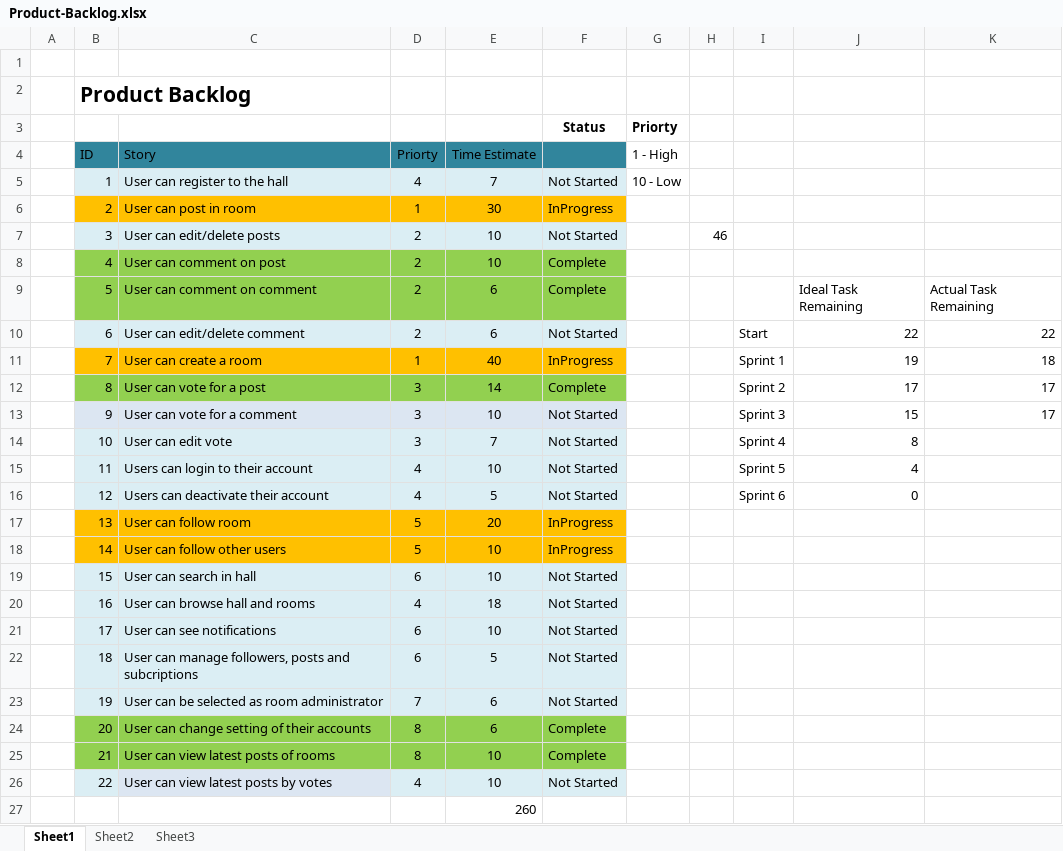
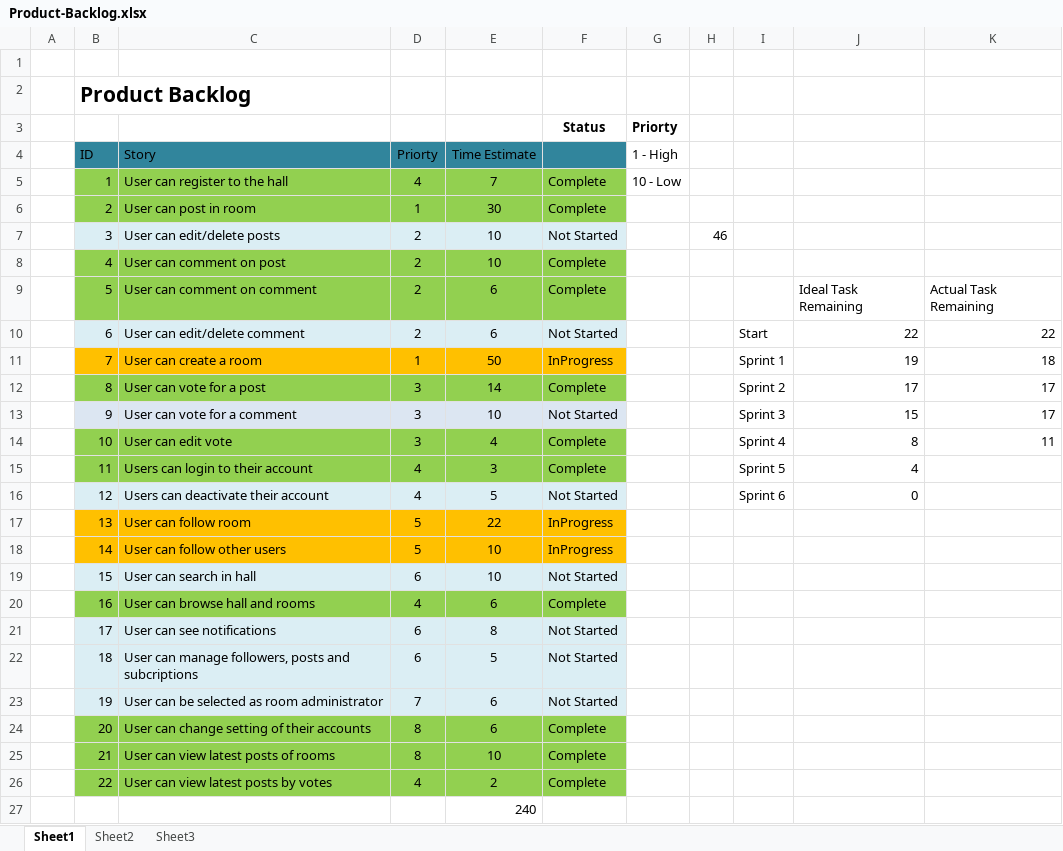
Before and after one commit to OZMOPOL/Documentation, an Excel workbook: ProductBacklog/Product-Backlog.xlsx, sheet Sheet1, drawn as a sheet; values as stored, in another font and other column widths than the file's, no borders; charts and pictures not drawn; the diff names each change by its address in the sheet, - before the commit and + after, or states it on an @@ line.

```diff
--- a/ProductBacklog/Product-Backlog.xlsx (sheet Sheet1)
+++ b/ProductBacklog/Product-Backlog.xlsx (sheet Sheet1)
-B5:F5 fill: #DBEEF4
+B5:F5 fill: #92D050
-F5: Not Started
+F5: Complete
-B6:F6 fill: #FFC000
+B6:F6 fill: #92D050
-F6: InProgress
+F6: Complete
-E11 (Time Estimate): 40
+E11 (Time Estimate): 50
-B14:F15 fill: #DBEEF4
+B14:F15 fill: #92D050
-E14 (Time Estimate): 7
+E14 (Time Estimate): 4
-F14:F15: Not Started
+F14:F15: Complete
-K14: (empty)
+K14: 11
-E15 (Time Estimate): 10
+E15 (Time Estimate): 3
-E17 (Time Estimate): 20
+E17 (Time Estimate): 22
-B20:F20 fill: #DBEEF4
+B20:F20 fill: #92D050
-E20 (Time Estimate): 18
+E20 (Time Estimate): 6
-F20: Not Started
+F20: Complete
-E21 (Time Estimate): 10
+E21 (Time Estimate): 8
-B26 fill: #DBEEF4
+B26 fill: #92D050
-C26 fill: #DCE6F2
+C26 fill: #92D050
-D26:F26 fill: #DBEEF4
+D26:F26 fill: #92D050
-E26 (Time Estimate): 10
+E26 (Time Estimate): 2
-F26: Not Started
+F26: Complete
-E27 (Time Estimate): 260
+E27 (Time Estimate): 240
```
Also changed, not shown: charts or pictures, SprintBacklog/Sprint-Backlog.xlsx, 1 other file.
